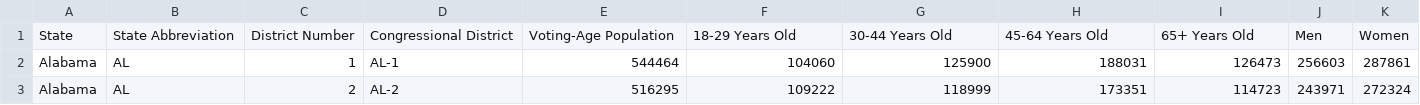
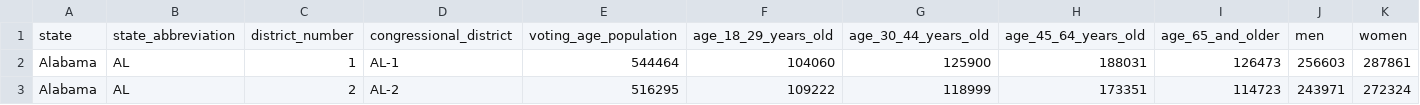
Before and after one commit to megancoggs/ETL-Project, a CSV file: census_district_data/combined2018.csv, drawn as a sheet; only a part is shown; removed rows and columns are numbered as before the commit, all else as after; rows hold the shown columns only; the diff names each change by its address in the sheet, - before the commit and + after, or states it on an @@ line.

```diff
--- a/census_district_data/combined2018.csv
+++ b/census_district_data/combined2018.csv
-row 1: State | State Abbreviation | District Number | Congressional District | Voting-Age Population | 18-29 Years Old | 30-44 Years Old | 45-64 Years Old | 65+ Years Old | Men | Women
+row 1: state | state_abbreviation | district_number | congressional_district | voting_age_population | age_18_29_years_old | age_30_44_years_old | age_45_64_years_old | age_65_and_older | men | women
```
Also changed, not shown: census_district_data/age2018.csv, census_district_data/edu2018.csv, 9 other files.
